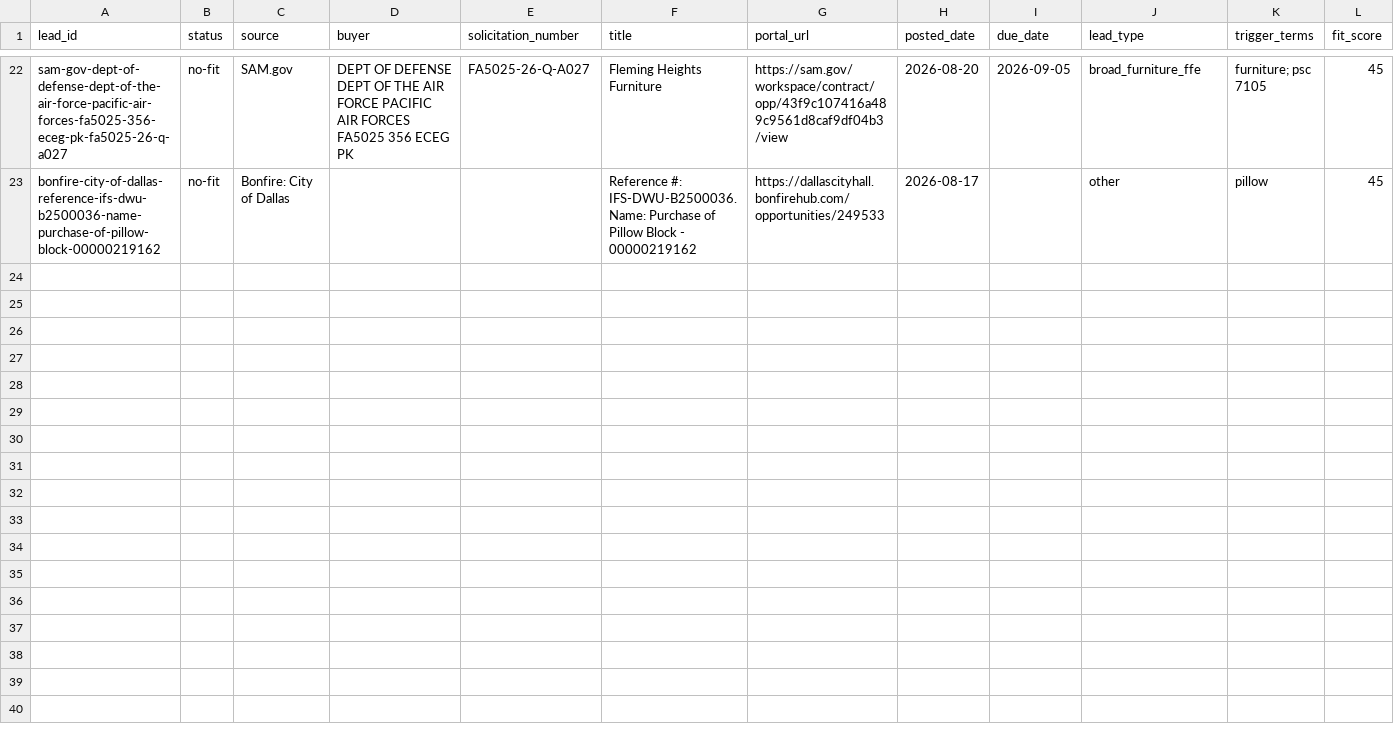
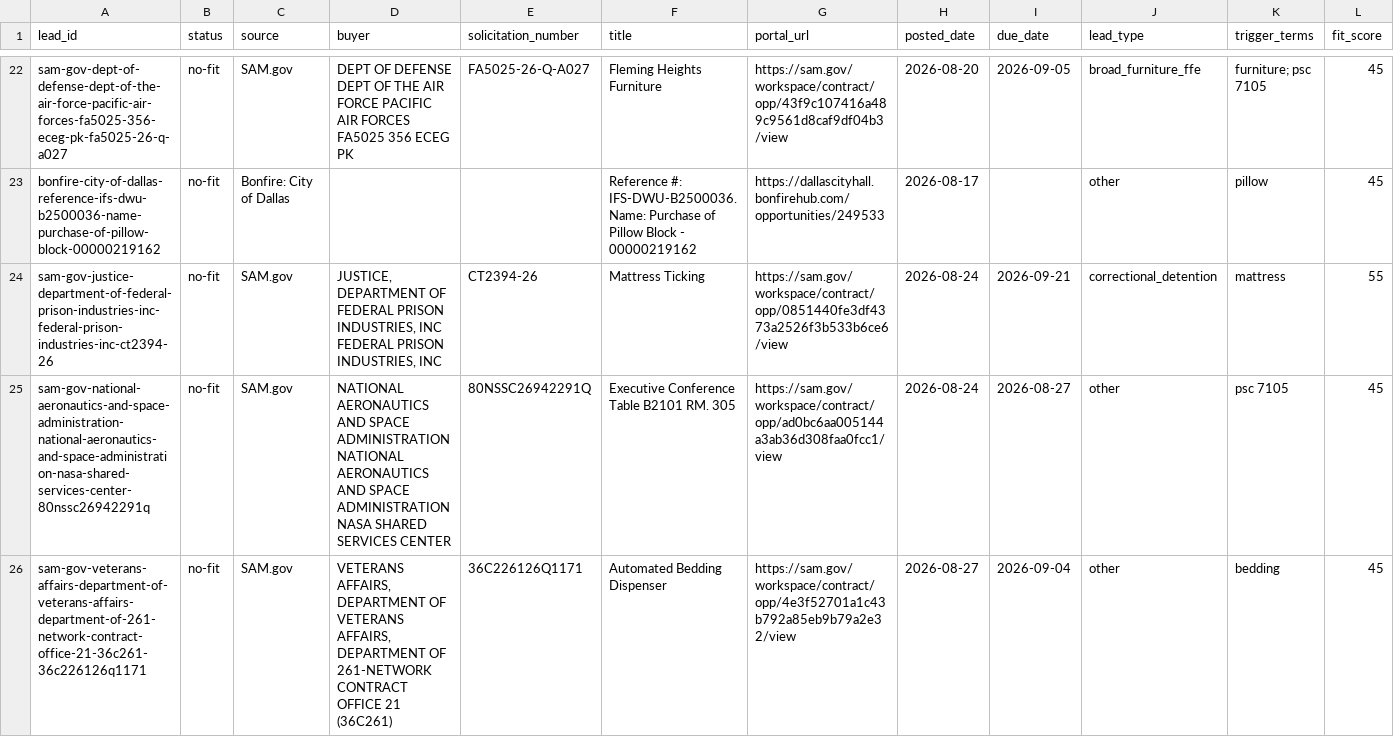
Before and after one commit to beford782/Silverline-Sleep-Procurement, a CSV file: leads/archive/_lead_radar_archive.csv, drawn as a sheet; only a part is shown, gaps mark what is left out; rows hold the shown columns only; the diff names each change by its address in the sheet, - before the commit and + after, or states it on an @@ line.

```diff
--- a/leads/archive/_lead_radar_archive.csv
+++ b/leads/archive/_lead_radar_archive.csv
+row 24: sam-gov-justice-department-of-federal-prison-industries-inc-federal-prison-industries-inc-ct2394-26 | no-fit | SAM.gov | JUSTICE, DEPARTMENT OF FEDERAL PRISON INDUSTRIES, INC FEDERAL PRISON INDUSTRIES, INC | CT2394-26 | Mattress Ticking | https://sam.gov/workspace/contract/opp/0851440fe3df4373a2526f3b533b6ce6/view | 2026-08-24 | 2026-09-21 | correctional_detention | mattress | 55
+row 25: sam-gov-national-aeronautics-and-space-administration-national-aeronautics-and-space-administration-nasa-shared-services-center-80nssc26942291q | no-fit | SAM.gov | NATIONAL AERONAUTICS AND SPACE ADMINISTRATION NATIONAL AERONAUTICS AND SPACE ADMINISTRATION NASA SHARED SERVICES CENTER | 80NSSC26942291Q | Executive Conference Table B2101 RM. 305 | https://sam.gov/workspace/contract/opp/ad0bc6aa005144a3ab36d308faa0fcc1/view | 2026-08-24 | 2026-08-27 | other | psc 7105 | 45
+row 26: sam-gov-veterans-affairs-department-of-veterans-affairs-department-of-261-network-contract-office-21-36c261-36c226126q1171 | no-fit | SAM.gov | VETERANS AFFAIRS, DEPARTMENT OF VETERANS AFFAIRS, DEPARTMENT OF 261-NETWORK CONTRACT OFFICE 21 (36C261) | 36C226126Q1171 | Automated Bedding Dispenser | https://sam.gov/workspace/contract/opp/4e3f52701a1c43b792a85eb9b79a2e32/view | 2026-08-27 | 2026-09-04 | other | bedding | 45
```
Also changed, not shown: bids/active/_pipeline.csv, bids/archive/_pipeline_archive.csv, 3 other files.
